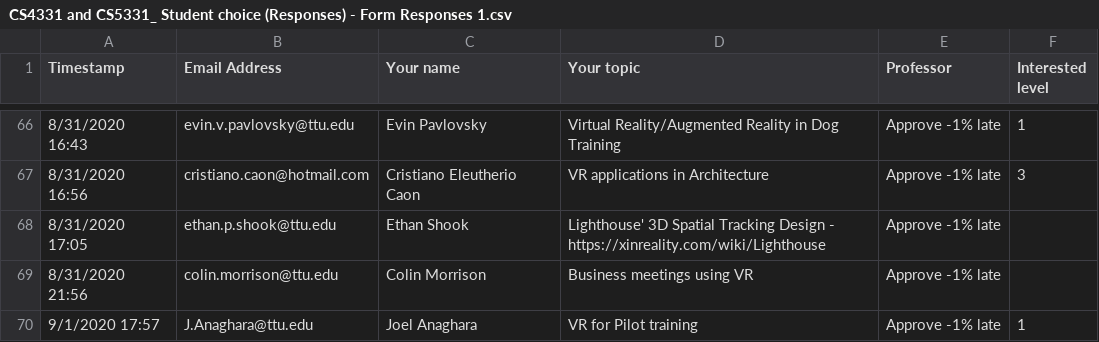
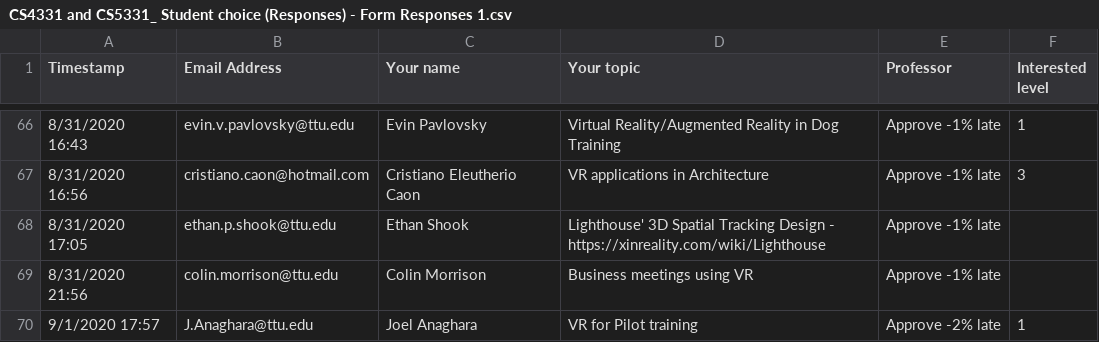
Before and after one commit to iDataVisualizationLab/CS5331-VirtualReality-Fall2020, a CSV file: StudentChoices/CS4331 and CS5331_ Student choice (Responses) - Form Responses 1.csv, drawn as a sheet; only a part is shown, gaps mark what is left out.

Commit message:
Update CS4331 and CS5331_ Student choice (Responses) - Form Responses 1.csv

```diff
--- a/StudentChoices/CS4331 and CS5331_ Student choice (Responses) - Form Responses 1.csv
+++ b/StudentChoices/CS4331 and CS5331_ Student choice (Responses) - Form Responses 1.csv
@@ -69,2 +69,2 @@ Timestamp,Email Address,Your name,Your topic,Professor,Interested level
 8/31/2020 21:56,colin.morrison@ttu.edu,Colin Morrison,Business meetings using VR,Approve -1% late,
-9/1/2020 17:57,J.Anaghara@ttu.edu,Joel Anaghara,VR for Pilot training,Approve -1% late,1
+9/1/2020 17:57,J.Anaghara@ttu.edu,Joel Anaghara,VR for Pilot training,Approve -2% late,1
```
